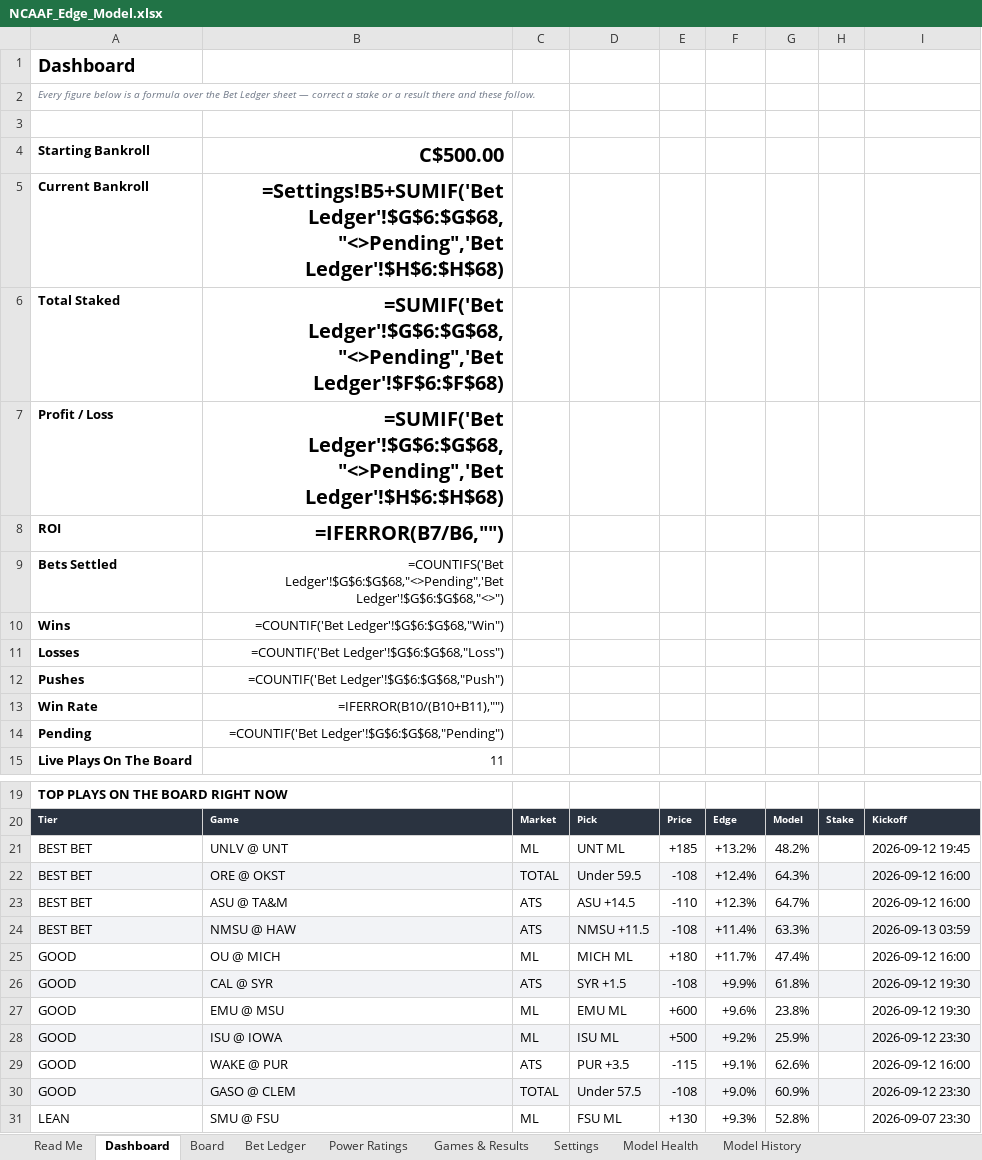
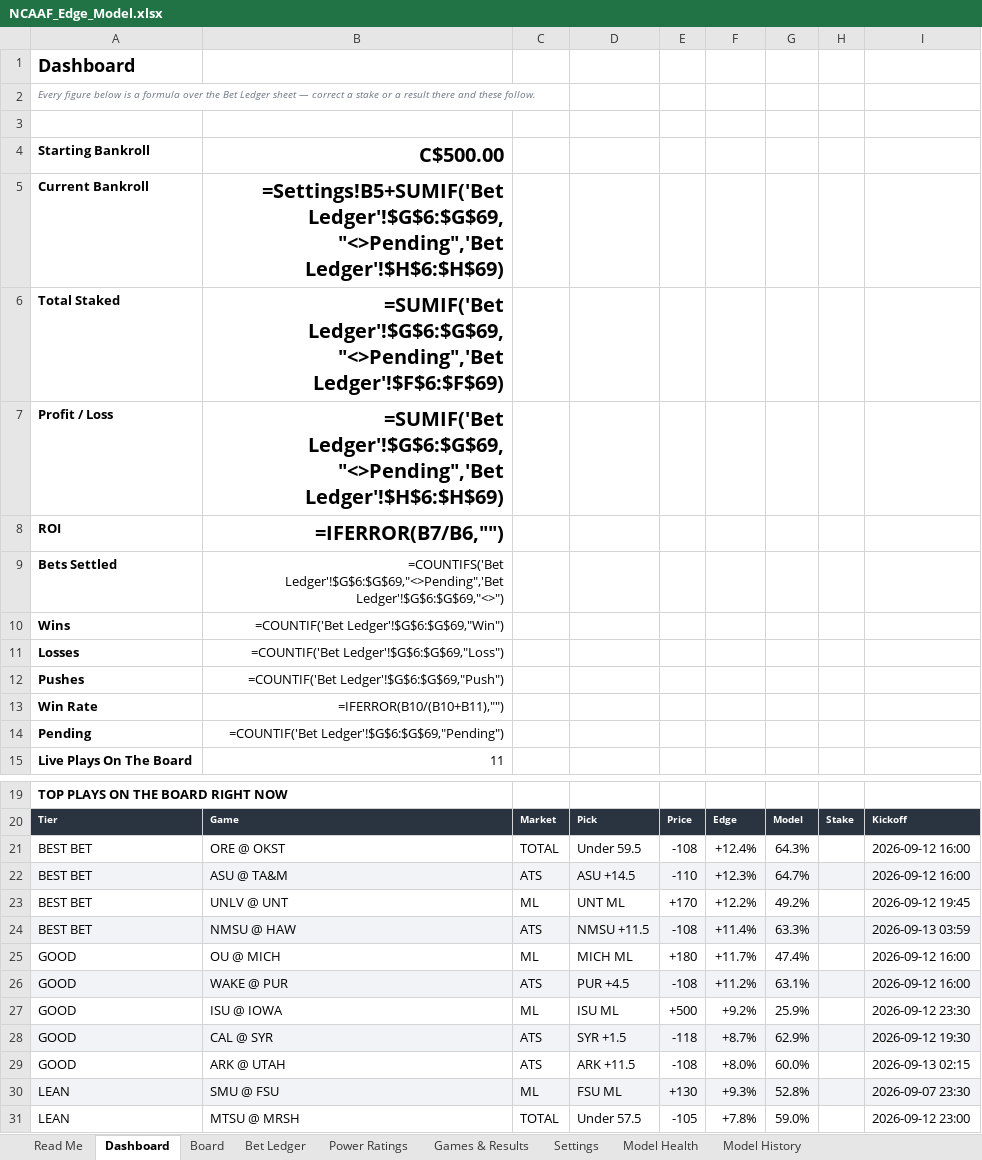
Before and after one commit to CHILLYCHILLY14/ncaaf-edge, an Excel workbook: NCAAF_Edge_Model.xlsx, sheet Dashboard, drawn as a sheet; only a part is shown, gaps mark what is left out; values as stored, in another font and other column widths than the file's, no borders; formulas without a stored value are shown as written; removed rows and columns are numbered as before the commit, all else as after; the diff names each change by its address in the sheet, - before the commit and + after, or states it on an @@ line.

```diff
--- a/NCAAF_Edge_Model.xlsx (sheet Dashboard)
+++ b/NCAAF_Edge_Model.xlsx (sheet Dashboard)
-B5: =Settings!B5+SUMIF('Bet Ledger'!$G$6:$G$68,"<>Pending",'Bet Ledger'!$H$6:$H$68)
+B5: =Settings!B5+SUMIF('Bet Ledger'!$G$6:$G$69,"<>Pending",'Bet Ledger'!$H$6:$H$69)
-B6: =SUMIF('Bet Ledger'!$G$6:$G$68,"<>Pending",'Bet Ledger'!$F$6:$F$68)
+B6: =SUMIF('Bet Ledger'!$G$6:$G$69,"<>Pending",'Bet Ledger'!$F$6:$F$69)
-B7: =SUMIF('Bet Ledger'!$G$6:$G$68,"<>Pending",'Bet Ledger'!$H$6:$H$68)
+B7: =SUMIF('Bet Ledger'!$G$6:$G$69,"<>Pending",'Bet Ledger'!$H$6:$H$69)
-B9: =COUNTIFS('Bet Ledger'!$G$6:$G$68,"<>Pending",'Bet Ledger'!$G$6:$G$68,"<>")
+B9: =COUNTIFS('Bet Ledger'!$G$6:$G$69,"<>Pending",'Bet Ledger'!$G$6:$G$69,"<>")
-B10: =COUNTIF('Bet Ledger'!$G$6:$G$68,"Win")
+B10: =COUNTIF('Bet Ledger'!$G$6:$G$69,"Win")
-B11: =COUNTIF('Bet Ledger'!$G$6:$G$68,"Loss")
+B11: =COUNTIF('Bet Ledger'!$G$6:$G$69,"Loss")
-B12: =COUNTIF('Bet Ledger'!$G$6:$G$68,"Push")
+B12: =COUNTIF('Bet Ledger'!$G$6:$G$69,"Push")
-B14: =COUNTIF('Bet Ledger'!$G$6:$G$68,"Pending")
+B14: =COUNTIF('Bet Ledger'!$G$6:$G$69,"Pending")
-row 21: BEST BET | UNLV @ UNT | ML | UNT ML | +185 | +13.2% | 48.2% |  | 2026-09-12 19:45
-A21:I21 fill: #F2F3F6
+A21:I21 fill: none
-A22:I22 fill: none
+A22:I22 fill: #F2F3F6
+row 23: BEST BET | UNLV @ UNT | ML | UNT ML | +170 | +12.2% | 49.2% |  | 2026-09-12 19:45
-B26: CAL @ SYR
+B26: WAKE @ PUR
-D26: SYR +1.5
+D26: PUR +4.5
-F26: +9.9%
+F26: +11.2%
-G26: 61.8%
+G26: 63.1%
-I26: 2026-09-12 19:30
+I26: 2026-09-12 16:00
-row 27: GOOD | EMU @ MSU | ML | EMU ML | +600 | +9.6% | 23.8% |  | 2026-09-12 19:30
-A27:I27 fill: #F2F3F6
+A27:I27 fill: none
-row 29: GOOD | WAKE @ PUR | ATS | PUR +3.5 | -115 | +9.1% | 62.6% |  | 2026-09-12 16:00
-row 30: GOOD | GASO @ CLEM | TOTAL | Under 57.5 | -108 | +9.0% | 60.9% |  | 2026-09-12 23:30
+row 28: GOOD | CAL @ SYR | ATS | SYR +1.5 | -118 | +8.7% | 62.9% |  | 2026-09-12 19:30
+row 29: GOOD | ARK @ UTAH | ATS | ARK +11.5 | -108 | +8.0% | 60.0% |  | 2026-09-13 02:15
-A30:I30 fill: none
+A30:I30 fill: #F2F3F6
+row 31: LEAN | MTSU @ MRSH | TOTAL | Under 57.5 | -105 | +7.8% | 59.0% |  | 2026-09-12 23:00
```
Also changed, not shown: sheet Board, sheet Bet Ledger, sheet Games & Results, sheet Model History, sheet Read Me, 11 other files.
